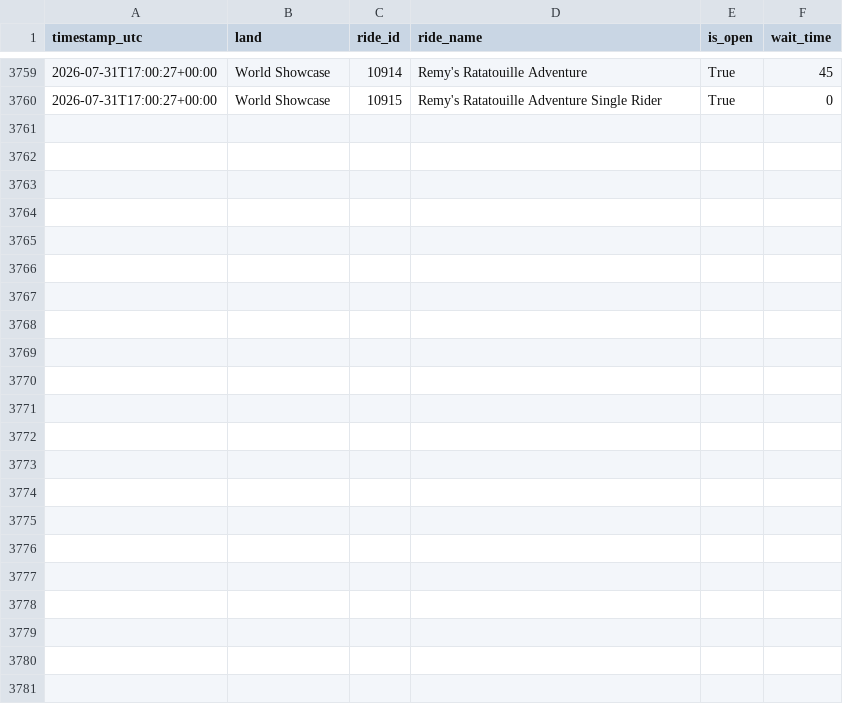
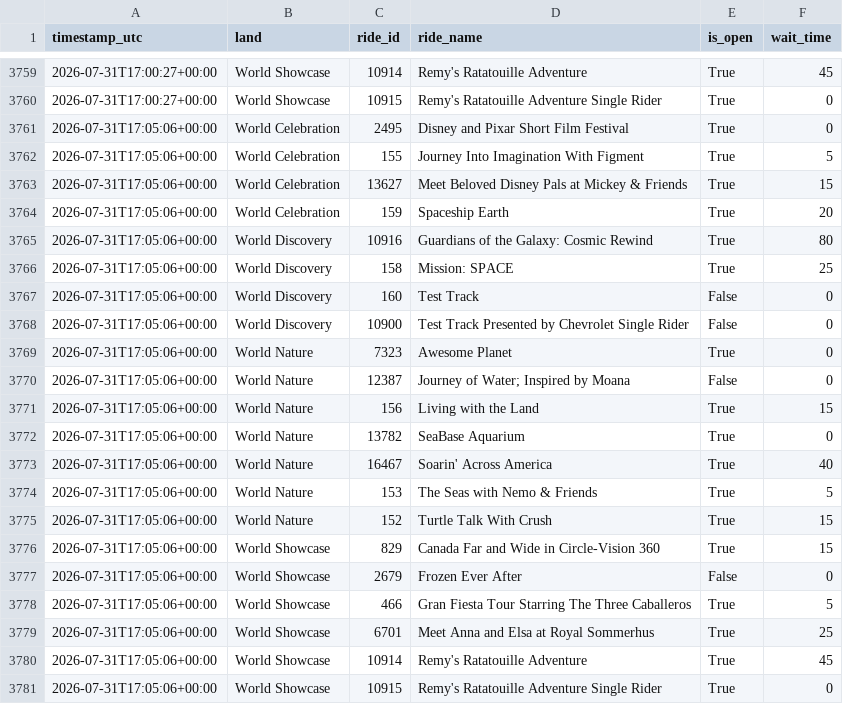
Before and after one commit to GustavoLuza/rideradar-queue-data, a CSV file: data/5.csv, drawn as a sheet; only a part is shown, gaps mark what is left out.

```diff
--- a/data/5.csv
+++ b/data/5.csv
@@ -3760 +3760,22 @@ timestamp_utc,land,ride_id,ride_name,is_open,wait_time
 2026-07-31T17:00:27+00:00,World Showcase,10915,Remy's Ratatouille Adventure Single Rider,True,0
+2026-07-31T17:05:06+00:00,World Celebration,2495,Disney and Pixar Short Film Festival,True,0
+2026-07-31T17:05:06+00:00,World Celebration,155,Journey Into Imagination With Figment,True,5
+2026-07-31T17:05:06+00:00,World Celebration,13627,Meet Beloved Disney Pals at Mickey & Friends,True,15
+2026-07-31T17:05:06+00:00,World Celebration,159,Spaceship Earth,True,20
+2026-07-31T17:05:06+00:00,World Discovery,10916,Guardians of the Galaxy: Cosmic Rewind,True,80
+2026-07-31T17:05:06+00:00,World Discovery,158,Mission: SPACE,True,25
+2026-07-31T17:05:06+00:00,World Discovery,160,Test Track,False,0
+2026-07-31T17:05:06+00:00,World Discovery,10900,Test Track Presented by Chevrolet Single Rider,False,0
+2026-07-31T17:05:06+00:00,World Nature,7323,Awesome Planet,True,0
+2026-07-31T17:05:06+00:00,World Nature,12387,Journey of Water; Inspired by Moana,False,0
+2026-07-31T17:05:06+00:00,World Nature,156,Living with the Land,True,15
+2026-07-31T17:05:06+00:00,World Nature,13782,SeaBase Aquarium,True,0
+2026-07-31T17:05:06+00:00,World Nature,16467,Soarin' Across America,True,40
+2026-07-31T17:05:06+00:00,World Nature,153,The Seas with Nemo & Friends,True,5
+2026-07-31T17:05:06+00:00,World Nature,152,Turtle Talk With Crush,True,15
+2026-07-31T17:05:06+00:00,World Showcase,829,Canada Far and Wide in Circle-Vision 360,True,15
+2026-07-31T17:05:06+00:00,World Showcase,2679,Frozen Ever After,False,0
+2026-07-31T17:05:06+00:00,World Showcase,466,Gran Fiesta Tour Starring The Three Caballeros,True,5
+2026-07-31T17:05:06+00:00,World Showcase,6701,Meet Anna and Elsa at Royal Sommerhus,True,25
+2026-07-31T17:05:06+00:00,World Showcase,10914,Remy's Ratatouille Adventure,True,45
+2026-07-31T17:05:06+00:00,World Showcase,10915,Remy's Ratatouille Adventure Single Rider,True,0
```
Also changed, not shown: data/334.csv, data/6.csv, 6 other files.
